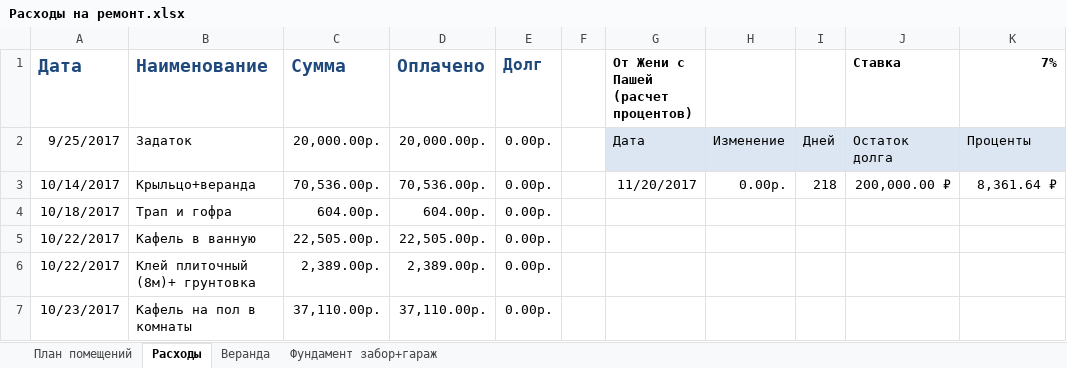
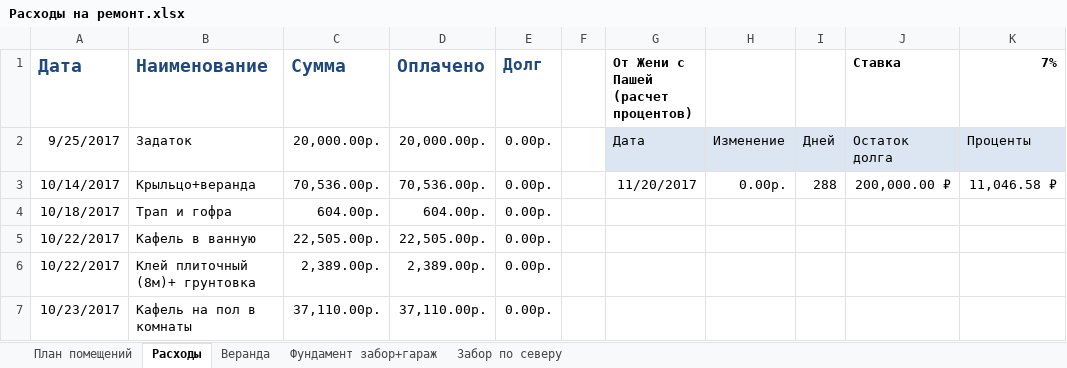
Before and after one commit to AlekseyGo/HouseProject, an Excel workbook: Татьяничевой 25/Расходы на ремонт.xlsx, sheet Расходы, drawn as a sheet; only a part is shown; values as stored, in another font and other column widths than the file's, no borders; the diff names each change by its address in the sheet, - before the commit and + after, or states it on an @@ line.

```diff
--- a/Татьяничевой 25/Расходы на ремонт.xlsx (sheet Расходы)
+++ b/Татьяничевой 25/Расходы на ремонт.xlsx (sheet Расходы)
+sheet tab: Забор по северу
-I3: 218
+I3: 288
-K3 (7%): 8,361.64 ₽
+K3 (7%): 11,046.58 ₽
```
Also changed, not shown: 1 other file.
